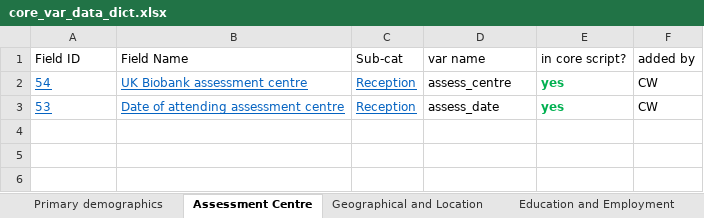
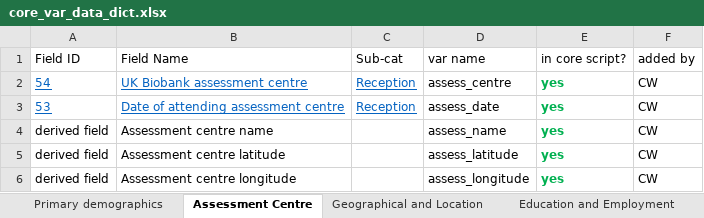
Before and after one commit to chronopsychiatry/UK-Biobank-Time-Dimensions-Project, an Excel workbook: Get variables/core_var_data_dict.xlsx, sheet Assessment Centre, drawn as a sheet; values as stored, in another font and other column widths than the file's, no borders; the diff names each change by its address in the sheet, - before the commit and + after, or states it on an @@ line.

Commit message:
updated core_vars_data_dict to include derived variables

```diff
--- a/Get variables/core_var_data_dict.xlsx (sheet Assessment Centre)
+++ b/Get variables/core_var_data_dict.xlsx (sheet Assessment Centre)
+row 4: derived field | Assessment centre name |  | assess_name | yes | CW
+row 5: derived field | Assessment centre latitude |  | assess_latitude | yes | CW
+row 6: derived field | Assessment centre longitude |  | assess_longitude | yes | CW
```
Also changed, not shown: sheet Data Collection Timings, other sheet tabs.
